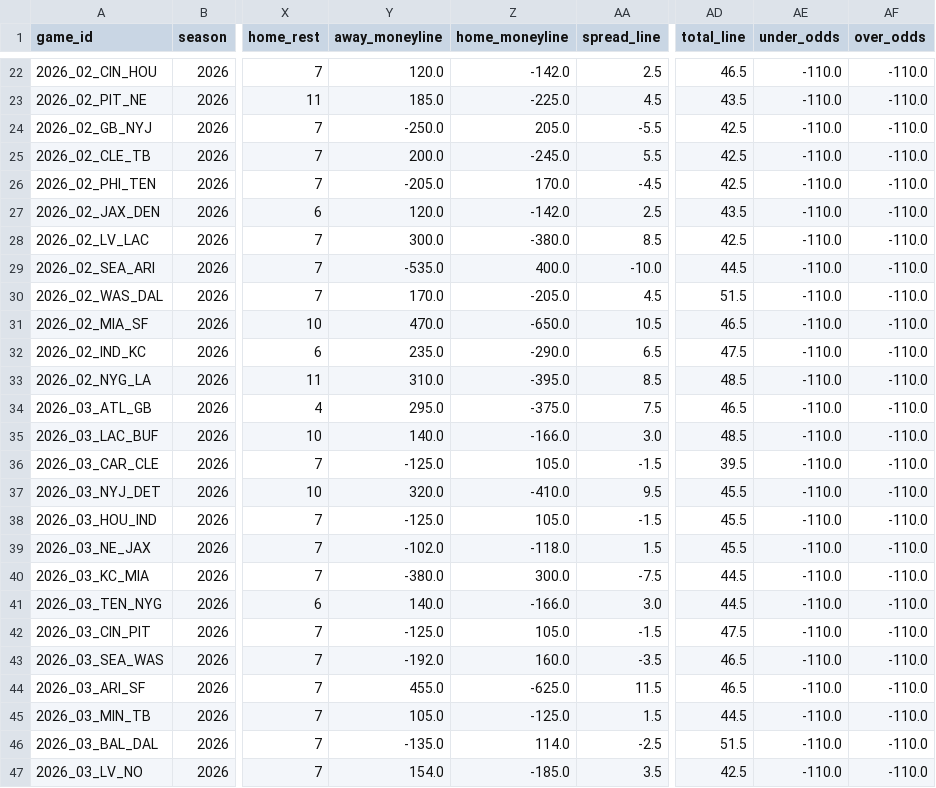
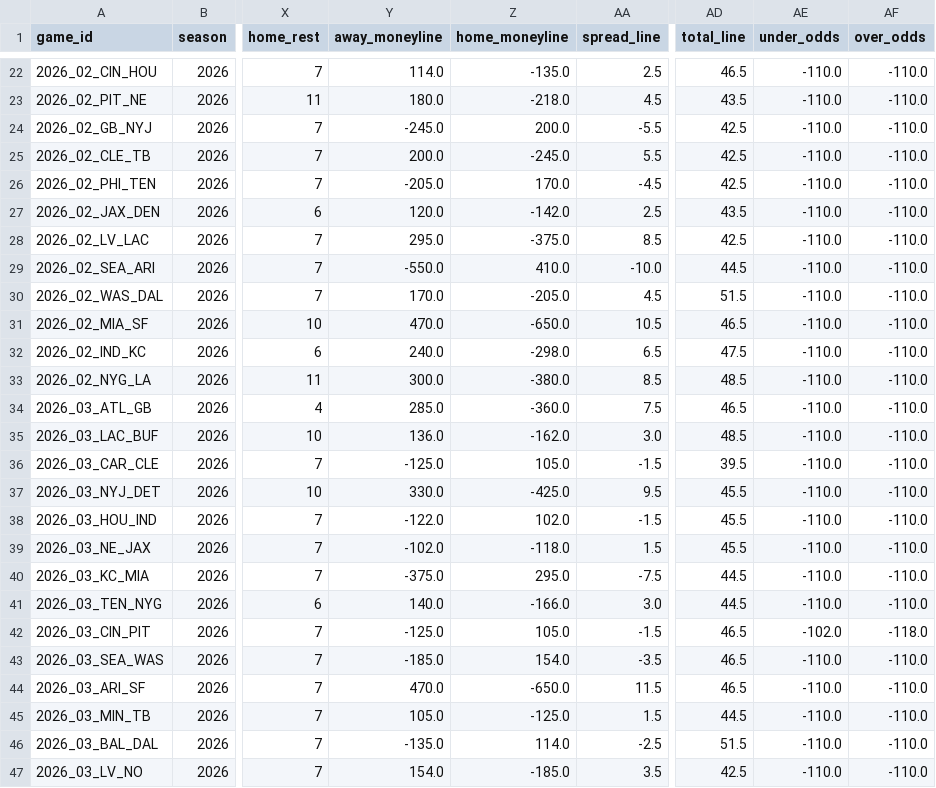
Before and after one commit to msiony24/Michael-betting-dashboard, a CSV file: data/nfl/schedules.csv, drawn as a sheet; only a part is shown, gaps mark what is left out; the diff covers the shown part only; the diff names each change by its address in the sheet, - before the commit and + after, or states it on an @@ line.

```diff
--- a/data/nfl/schedules.csv
+++ b/data/nfl/schedules.csv
-Y22 (away_moneyline): 120.0
+Y22 (away_moneyline): 114.0
-Z22 (home_moneyline): -142.0
+Z22 (home_moneyline): -135.0
-Y23 (away_moneyline): 185.0
+Y23 (away_moneyline): 180.0
-Z23 (home_moneyline): -225.0
+Z23 (home_moneyline): -218.0
-Y24 (away_moneyline): -250.0
+Y24 (away_moneyline): -245.0
-Z24 (home_moneyline): 205.0
+Z24 (home_moneyline): 200.0
-Y28 (away_moneyline): 300.0
+Y28 (away_moneyline): 295.0
-Z28 (home_moneyline): -380.0
+Z28 (home_moneyline): -375.0
-Y29 (away_moneyline): -535.0
+Y29 (away_moneyline): -550.0
-Z29 (home_moneyline): 400.0
+Z29 (home_moneyline): 410.0
-Y32 (away_moneyline): 235.0
+Y32 (away_moneyline): 240.0
-Z32 (home_moneyline): -290.0
+Z32 (home_moneyline): -298.0
-Y33 (away_moneyline): 310.0
+Y33 (away_moneyline): 300.0
-Z33 (home_moneyline): -395.0
+Z33 (home_moneyline): -380.0
-Y34 (away_moneyline): 295.0
+Y34 (away_moneyline): 285.0
-Z34 (home_moneyline): -375.0
+Z34 (home_moneyline): -360.0
-Y35 (away_moneyline): 140.0
+Y35 (away_moneyline): 136.0
-Z35 (home_moneyline): -166.0
+Z35 (home_moneyline): -162.0
-Y37 (away_moneyline): 320.0
+Y37 (away_moneyline): 330.0
-Z37 (home_moneyline): -410.0
+Z37 (home_moneyline): -425.0
-Y38 (away_moneyline): -125.0
+Y38 (away_moneyline): -122.0
-Z38 (home_moneyline): 105.0
+Z38 (home_moneyline): 102.0
-Y40 (away_moneyline): -380.0
+Y40 (away_moneyline): -375.0
-Z40 (home_moneyline): 300.0
+Z40 (home_moneyline): 295.0
-AD42 (total_line): 47.5
+AD42 (total_line): 46.5
-AE42 (under_odds): -110.0
+AE42 (under_odds): -102.0
-AF42 (over_odds): -110.0
+AF42 (over_odds): -118.0
-Y43 (away_moneyline): -192.0
+Y43 (away_moneyline): -185.0
-Z43 (home_moneyline): 160.0
+Z43 (home_moneyline): 154.0
-Y44 (away_moneyline): 455.0
+Y44 (away_moneyline): 470.0
-Z44 (home_moneyline): -625.0
+Z44 (home_moneyline): -650.0
```
Also changed, not shown: 97 edited cells elsewhere in this file, data/nfl/game_quality.csv, data/nfl/player_ratings.csv, 9 other files.
